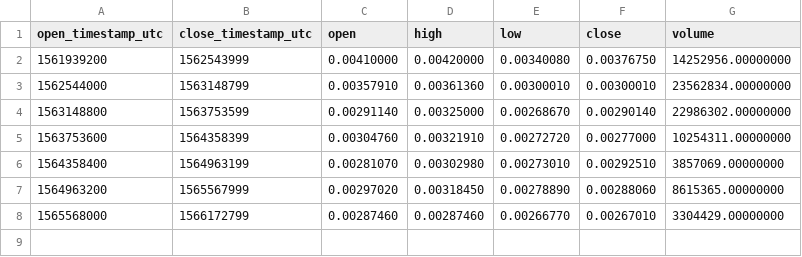
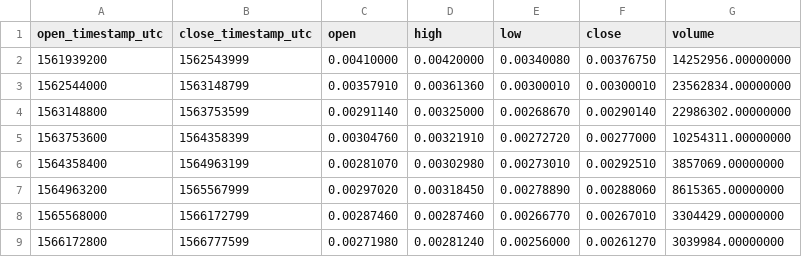
Before and after one commit to cryptobigbro/binance-DOGEUSDC, a CSV file: binance-DOGEUSDC-1w.csv, drawn as a sheet.

```diff
--- a/binance-DOGEUSDC-1w.csv
+++ b/binance-DOGEUSDC-1w.csv
@@ -8 +8,2 @@ open_timestamp_utc,close_timestamp_utc,open,high,low,close,volume
 1565568000,1566172799,0.00287460,0.00287460,0.00266770,0.00267010,3304429.00000000
+1566172800,1566777599,0.00271980,0.00281240,0.00256000,0.00261270,3039984.00000000
```
Also changed, not shown: binance-DOGEUSDC-1d.csv, binance-DOGEUSDC-1h.csv.
